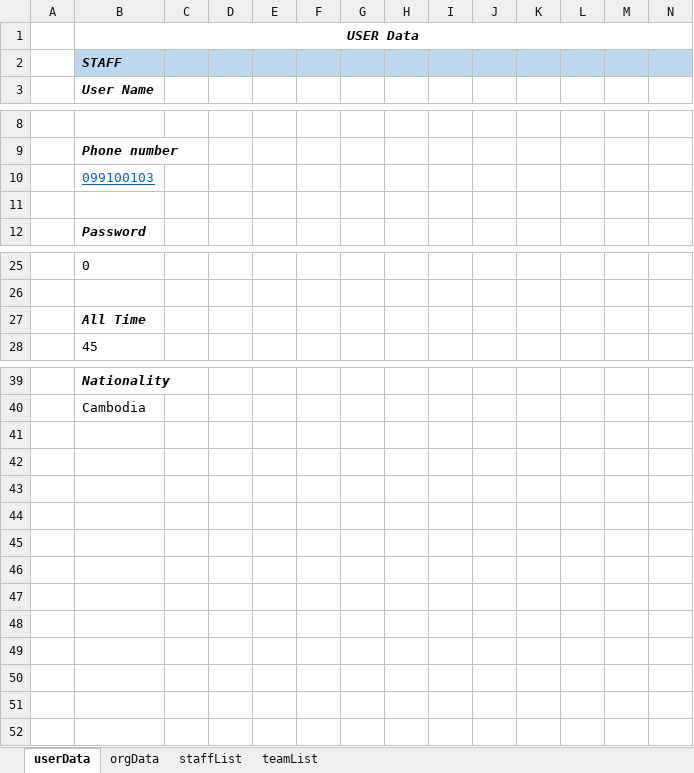
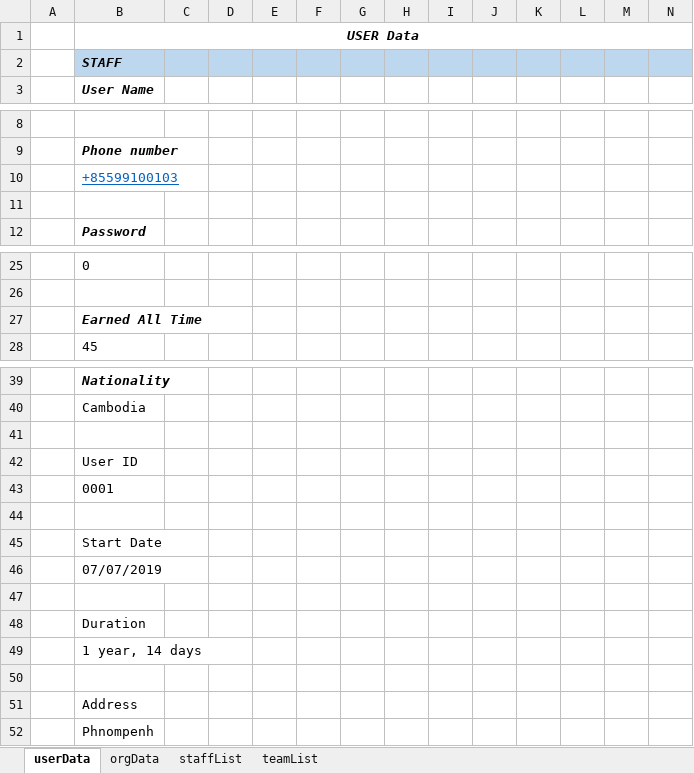
Before and after one commit to Monnyka/Stars-Automation-Test, an Excel workbook: data.xlsx, sheet userData, drawn as a sheet; only a part is shown, gaps mark what is left out; values as stored, in another font and other column widths than the file's, no borders; rows hold the shown columns only; the diff names each change by its address in the sheet, - before the commit and + after, or states it on an @@ line.

```diff
--- a/data.xlsx (sheet userData)
+++ b/data.xlsx (sheet userData)
-B10 (User Name): 099100103
+B10 (User Name): +85599100103
-B27 (User Name): All Time
+B27 (User Name): Earned All Time
+row 41: (empty)
+row 42:  | User ID
+row 43:  | 0001
+row 44: (empty)
+row 45:  | Start Date
+row 46:  | 07/07/2019
+row 47: (empty)
+row 48:  | Duration
+row 49:  | 1 year, 14 days
+row 50: (empty)
+row 51:  | Address
+row 52:  | Phnompenh
```
Also changed, not shown: sheet teamList, 10 other files.
